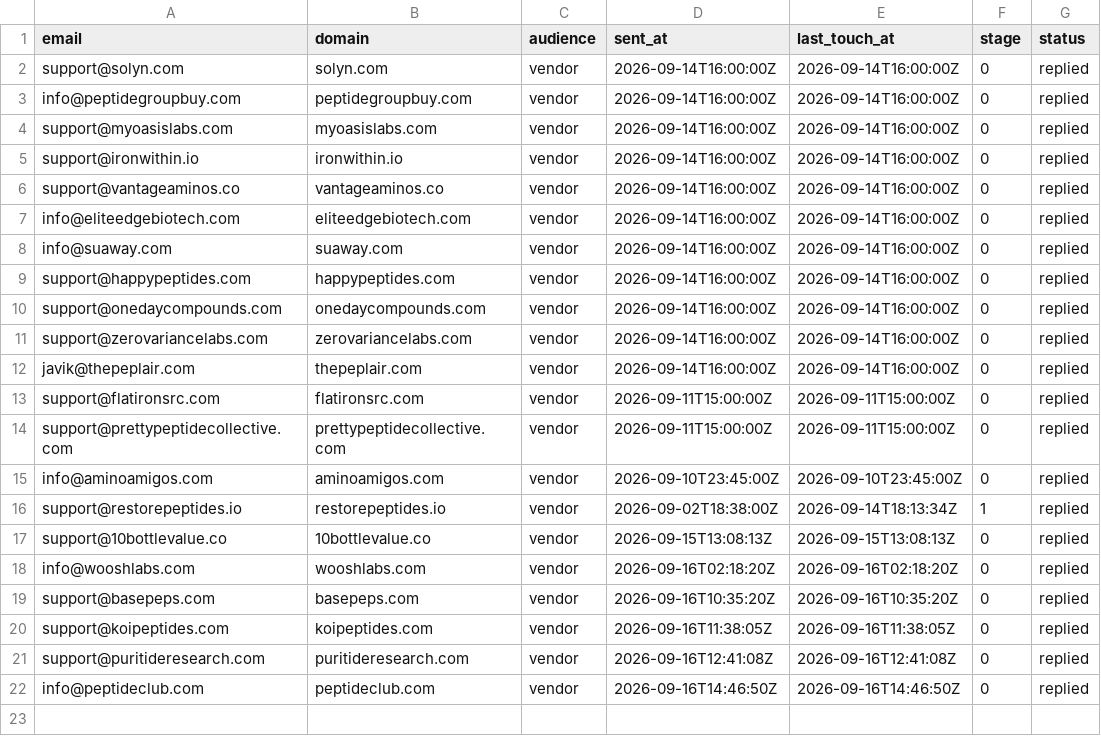
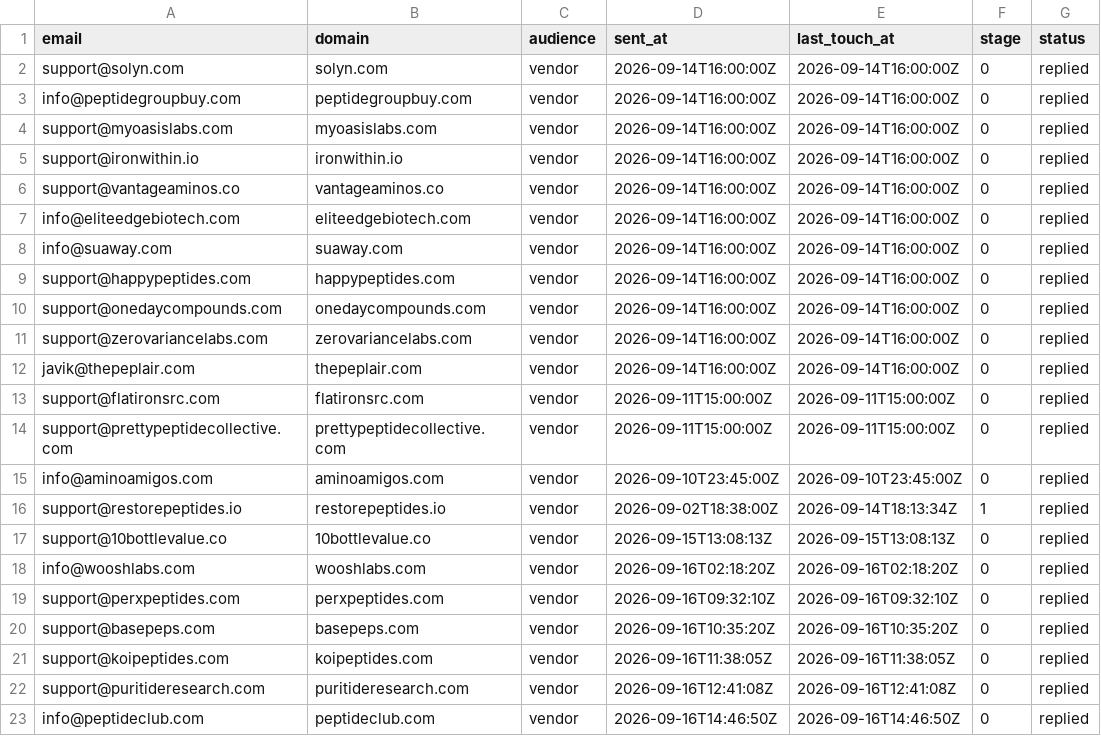
Before and after one commit to cfnoperations1-cell/g, a CSV file: outreach/replied.csv, drawn as a sheet.

```diff
--- a/outreach/replied.csv
+++ b/outreach/replied.csv
@@ -18,2 +18,3 @@ support@10bottlevalue.co,10bottlevalue.co,vendor,2026-09-15T13:08:13Z,2026-09-15
 info@wooshlabs.com,wooshlabs.com,vendor,2026-09-16T02:18:20Z,2026-09-16T02:18:20Z,0,replied
+support@perxpeptides.com,perxpeptides.com,vendor,2026-09-16T09:32:10Z,2026-09-16T09:32:10Z,0,replied
 support@basepeps.com,basepeps.com,vendor,2026-09-16T10:35:20Z,2026-09-16T10:35:20Z,0,replied
```
Also changed, not shown: outreach/bounced.csv, outreach/contacted.csv, 2 other files.
